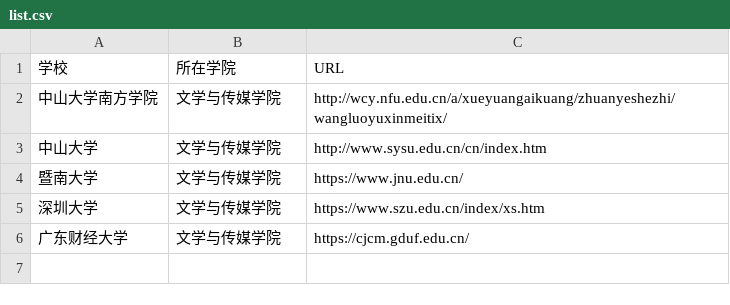
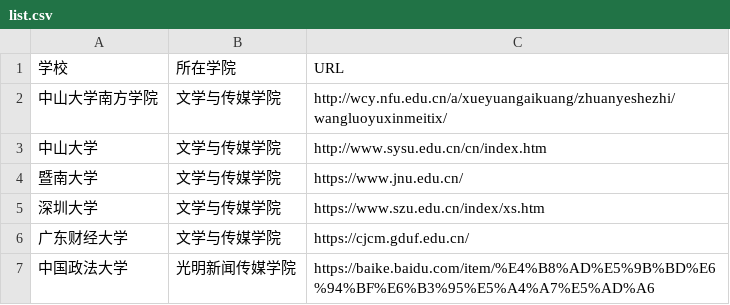
Before and after one commit to Zhang-Happy-a/techcollab_20_final, a CSV file: list.csv, drawn as a sheet.

Commit message:
新增中国政法大学

```diff
--- a/list.csv
+++ b/list.csv
@@ -6 +6,2 @@
 广东财经大学,文学与传媒学院,https://cjcm.gduf.edu.cn/
+中国政法大学,光明新闻传媒学院,https://baike.baidu.com/item/%E4%B8%AD%E5%9B%BD%E6%94%BF%E6%B3%95%E5%A4%A7%E5%AD%A6
```
